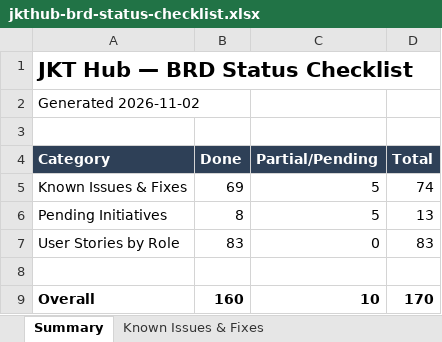
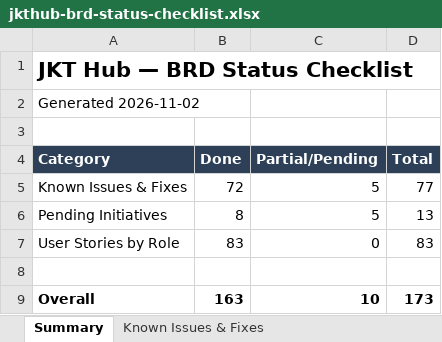
Before and after one commit to dammyjay/edtech_new, an Excel workbook: docs/jkthub-brd-status-checklist.xlsx, sheet Summary, drawn as a sheet; values as stored, in another font and other column widths than the file's, no borders; the diff names each change by its address in the sheet, - before the commit and + after, or states it on an @@ line.

```diff
--- a/docs/jkthub-brd-status-checklist.xlsx (sheet Summary)
+++ b/docs/jkthub-brd-status-checklist.xlsx (sheet Summary)
-B5 (Done): 69
+B5 (Done): 72
-D5 (Total): 74
+D5 (Total): 77
-B9 (Done): 160
+B9 (Done): 163
-D9 (Total): 170
+D9 (Total): 173
```
Also changed, not shown: sheet Known Issues & Fixes, 3 other files.
